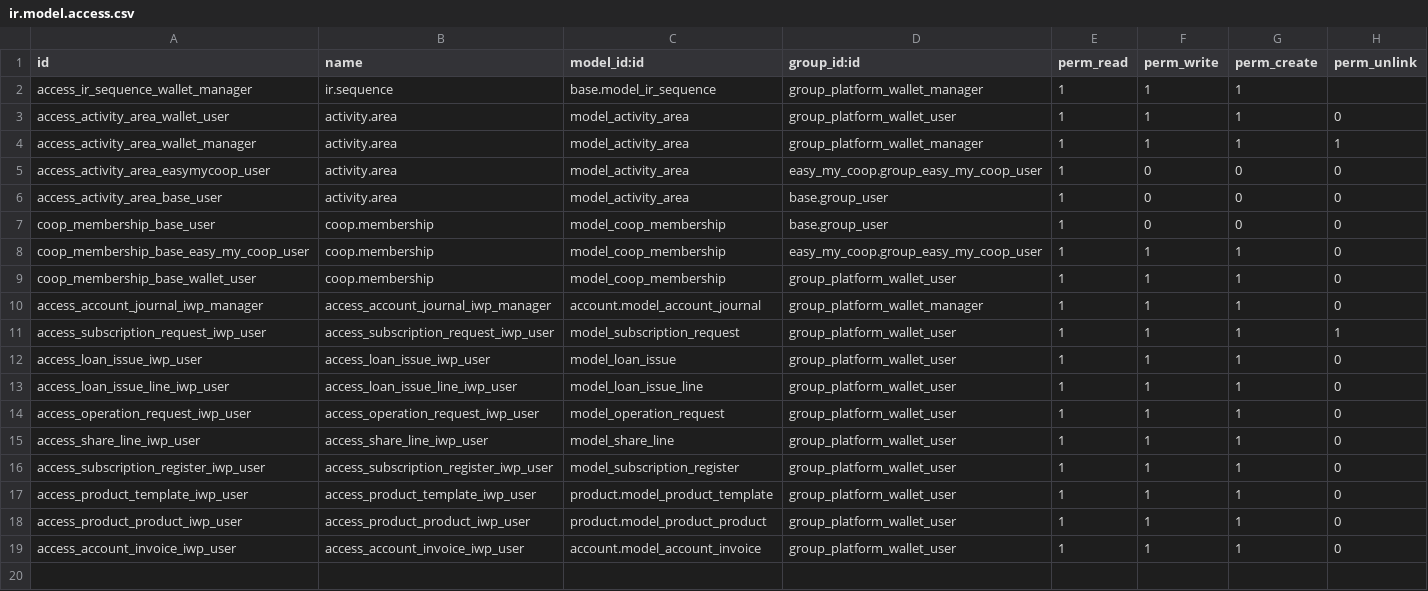
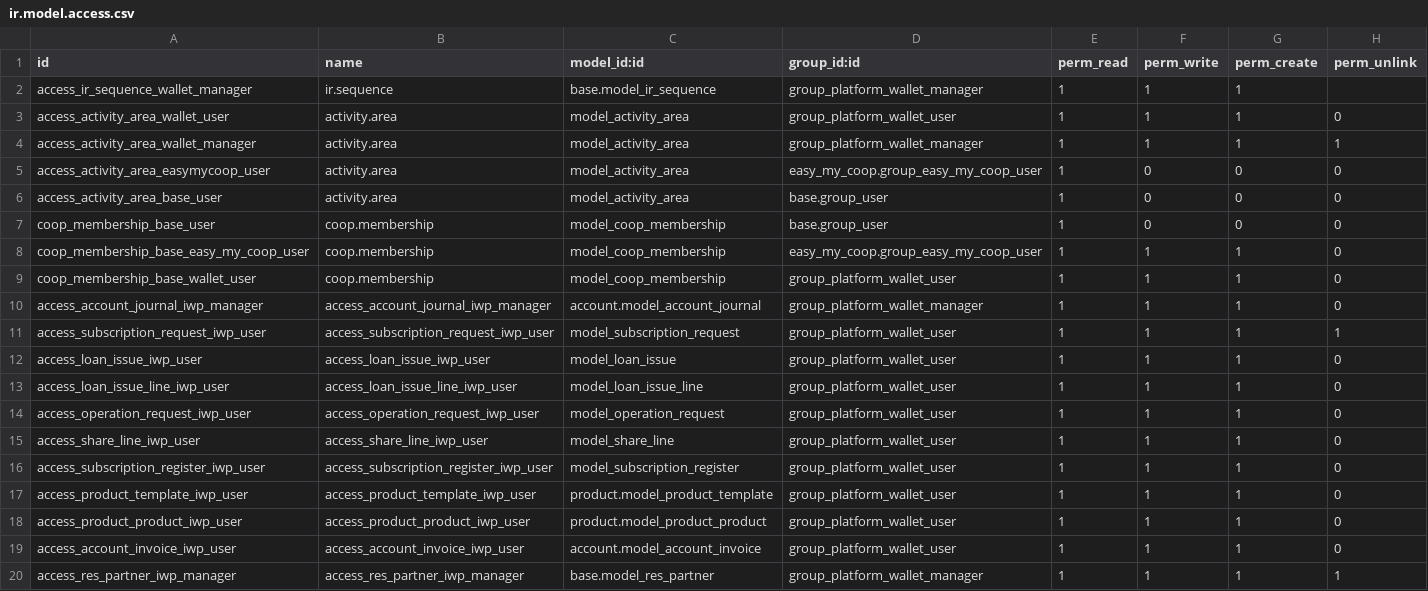
Before and after one commit to vidtsin/investor-wallet-platform, a CSV file: investor_wallet_platform_base/security/ir.model.access.csv, drawn as a sheet; the diff names each change by its address in the sheet, - before the commit and + after, or states it on an @@ line.

Commit message:
[ADD] iwp: user access to own structure only
[ADD] access to structure rules

```diff
--- a/investor_wallet_platform_base/security/ir.model.access.csv
+++ b/investor_wallet_platform_base/security/ir.model.access.csv
+row 20: access_res_partner_iwp_manager | access_res_partner_iwp_manager | base.model_res_partner | group_platform_wallet_manager | 1 | 1 | 1 | 1
```
Also changed, not shown: 2 other files.
